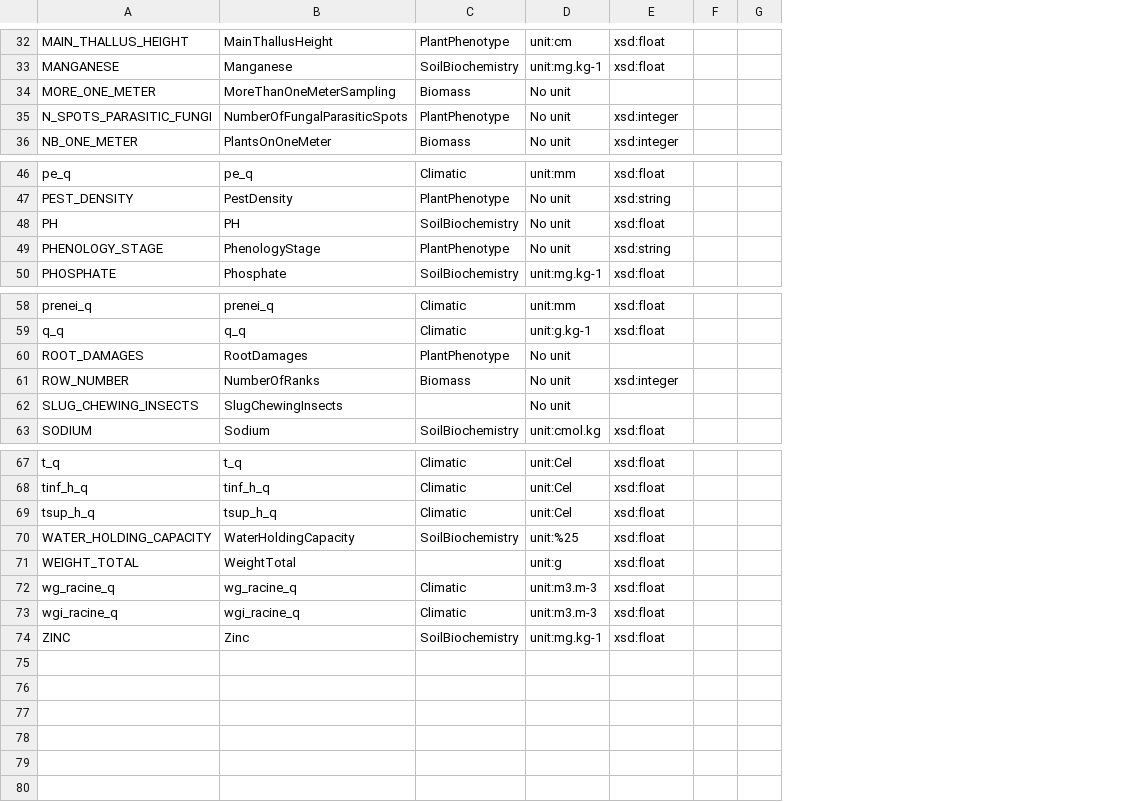
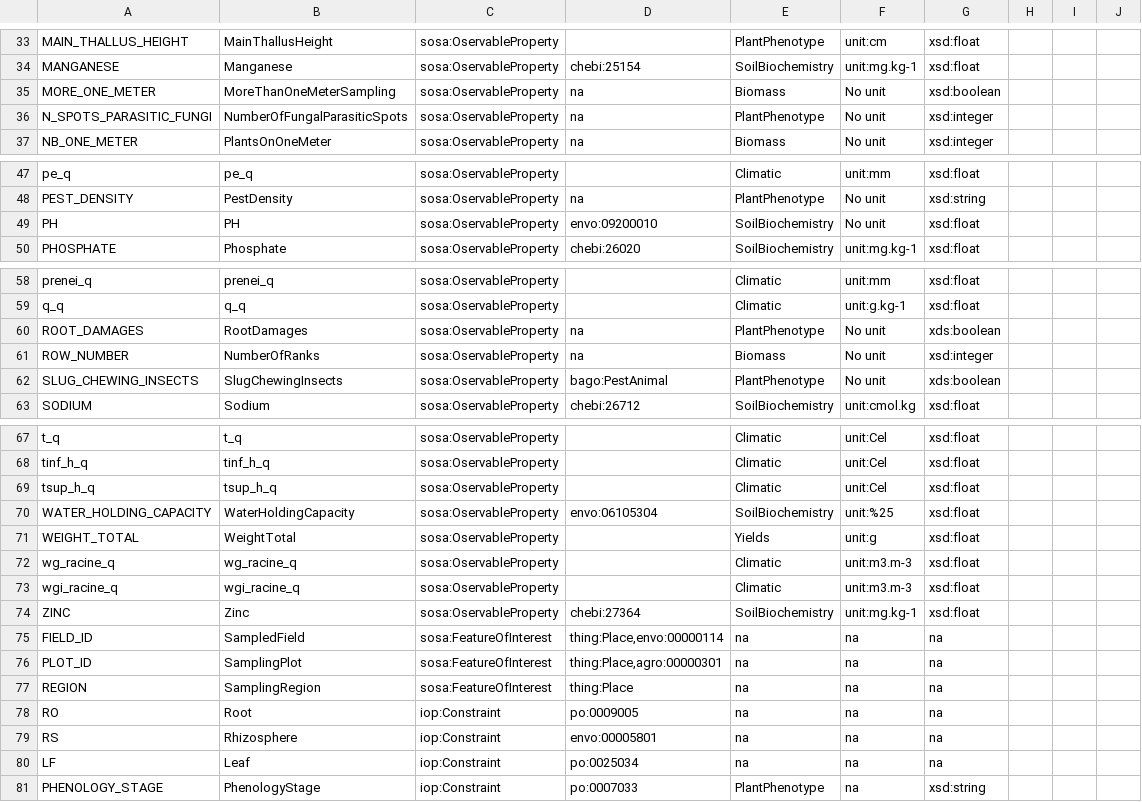
Before and after one commit to alimatai/ecodata_ontology, a CSV file: usecase/deepimpact/config.csv, drawn as a sheet; only a part is shown, gaps mark what is left out; removed rows and columns are numbered as before the commit, all else as after; the diff covers the shown part only; the diff names each change by its address in the sheet, - before the commit and + after, or states it on an @@ line.

```diff
--- a/usecase/deepimpact/config.csv
+++ b/usecase/deepimpact/config.csv
+column C, rows 33-37: all sosa:OservableProperty; rows 47-50: all sosa:OservableProperty; rows 58-63: all sosa:OservableProperty; rows 67-74: all sosa:OservableProperty
+column D, rows 34-37: chebi:25154 | na | na | na; rows 48-50: na | envo:09200010 | chebi:26020; rows 60-63: na | na | bago:PestAnimal | chebi:26712; rows 70-74: envo:06105304 |  |  |  | chebi:27364
+column J, empty
-G35: (empty)
+G35: xsd:boolean
-row 49: PHENOLOGY_STAGE | PhenologyStage | PlantPhenotype | No unit | xsd:string
-G60: (empty)
+G60: xds:boolean
-E62: (empty)
+E62: PlantPhenotype
-G62: (empty)
+G62: xds:boolean
-E71: (empty)
+E71: Yields
+row 75: FIELD_ID | SampledField | sosa:FeatureOfInterest | thing:Place,envo:00000114 | na | na | na
+row 76: PLOT_ID | SamplingPlot | sosa:FeatureOfInterest | thing:Place,agro:00000301 | na | na | na
+row 77: REGION | SamplingRegion | sosa:FeatureOfInterest | thing:Place | na | na | na
+row 78: RO | Root | iop:Constraint | po:0009005 | na | na | na
+row 79: RS | Rhizosphere | iop:Constraint | envo:00005801 | na | na | na
+row 80: LF | Leaf | iop:Constraint | po:0025034 | na | na | na
+row 81: PHENOLOGY_STAGE | PhenologyStage | iop:Constraint | po:0007033 | PlantPhenotype | na | xsd:string
```
Also changed, not shown: 1 added row and 13 edited cells elsewhere in this file, 14 other files.
